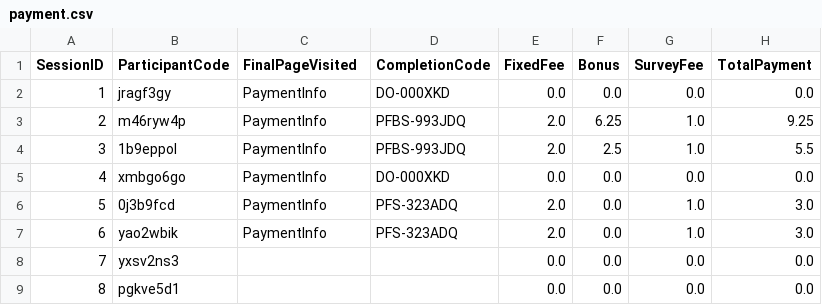
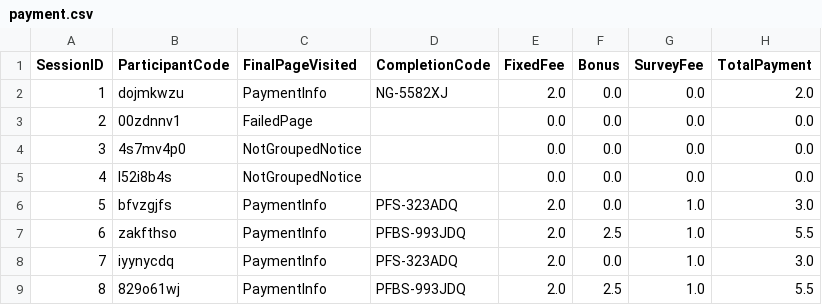
Before and after one commit to druceC/Bargaining, a CSV file: data_cleaning/payment.csv, drawn as a sheet; only a part is shown; the diff covers the shown part only.

```diff
--- a/data_cleaning/payment.csv
+++ b/data_cleaning/payment.csv
@@ -1,9 +1,9 @@
 SessionID,ParticipantCode,FinalPageVisited,CompletionCode,FixedFee,Bonus,SurveyFee,TotalPayment
-1,jragf3gy,PaymentInfo,DO-000XKD,0.0,0.0,0.0,0.0
-2,m46ryw4p,PaymentInfo,PFBS-993JDQ,2.0,6.25,1.0,9.25
-3,1b9eppol,PaymentInfo,PFBS-993JDQ,2.0,2.5,1.0,5.5
-4,xmbgo6go,PaymentInfo,DO-000XKD,0.0,0.0,0.0,0.0
-5,0j3b9fcd,PaymentInfo,PFS-323ADQ,2.0,0.0,1.0,3.0
-6,yao2wbik,PaymentInfo,PFS-323ADQ,2.0,0.0,1.0,3.0
-7,yxsv2ns3,,,0.0,0.0,0.0,0.0
-8,pgkve5d1,,,0.0,0.0,0.0,0.0
+1,dojmkwzu,PaymentInfo,NG-5582XJ,2.0,0.0,0.0,2.0
+2,00zdnnv1,FailedPage,,0.0,0.0,0.0,0.0
+3,4s7mv4p0,NotGroupedNotice,,0.0,0.0,0.0,0.0
+4,l52i8b4s,NotGroupedNotice,,0.0,0.0,0.0,0.0
+5,bfvzgjfs,PaymentInfo,PFS-323ADQ,2.0,0.0,1.0,3.0
+6,zakfthso,PaymentInfo,PFBS-993JDQ,2.0,2.5,1.0,5.5
+7,iyynycdq,PaymentInfo,PFS-323ADQ,2.0,0.0,1.0,3.0
+8,829o61wj,PaymentInfo,PFBS-993JDQ,2.0,2.5,1.0,5.5
```
Also changed, not shown: 85 edited cells elsewhere in this file, data_cleaning/survey.csv, data_cleaning/time.csv, 3 other files.
